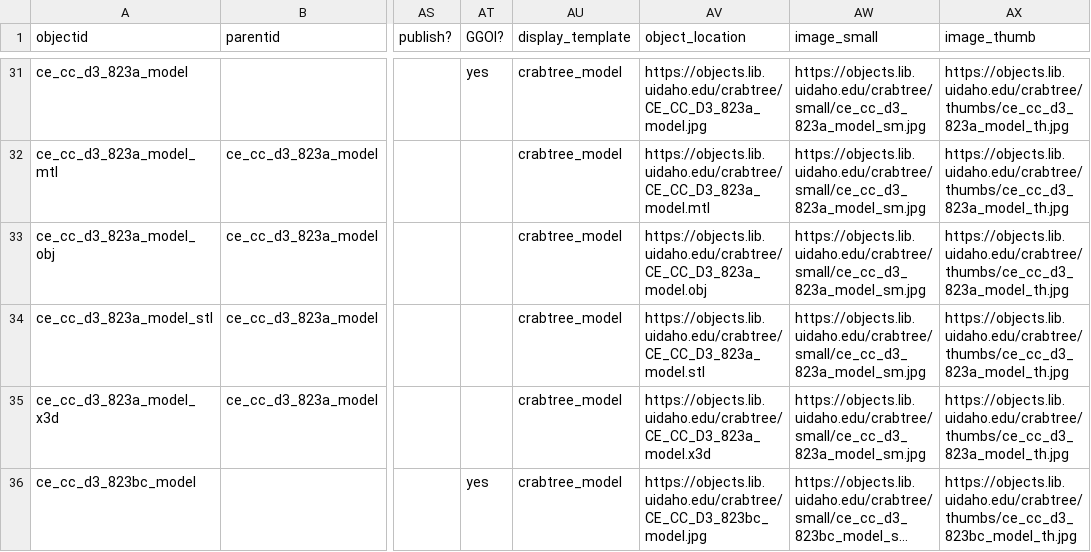
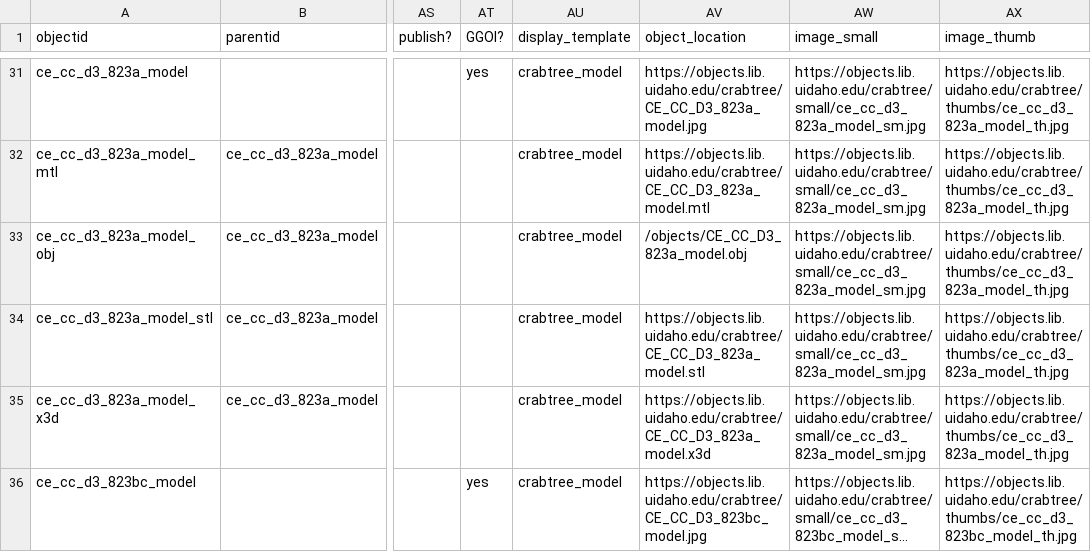
Before and after one commit to thecdil/crabtree_source, a CSV file: _data/crabtree-test-set.csv, drawn as a sheet; only a part is shown, gaps mark what is left out; long unchanged cells end in …; the diff names each change by its address in the sheet, - before the commit and + after, or states it on an @@ line.

```diff
--- a/_data/crabtree-test-set.csv
+++ b/_data/crabtree-test-set.csv
-AV33 (object_location): https://objects.lib.uidaho.edu/crabtree/CE_CC_D3_823a_model.obj
+AV33 (object_location): /objects/CE_CC_D3_823a_model.obj
```
Also changed, not shown: 2 other files.
